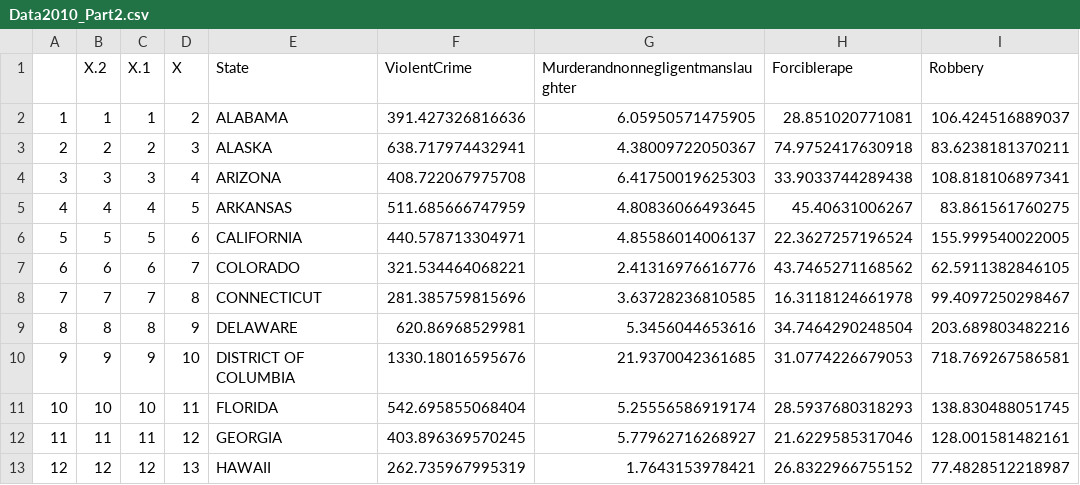
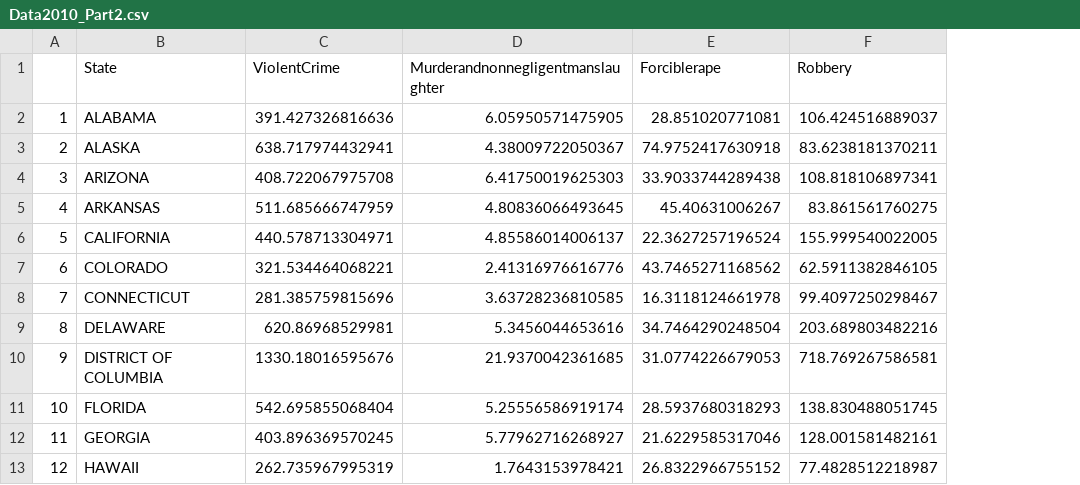
Before and after one commit to ShikeXu/5225-project, a CSV file: raw data/Data2010_Part2.csv, drawn as a sheet; only a part is shown; the diff names each change by its address in the sheet, - before the commit and + after, or states it on an @@ line.

```diff
--- a/raw data/Data2010_Part2.csv
+++ b/raw data/Data2010_Part2.csv
-column B (X.2), rows 2-13: 1 | 2 | 3 | 4 | 5 | 6 | 7 | 8 | 9 | 10 | 11 | 12
-column C (X.1), rows 2-13: 1 | 2 | 3 | 4 | 5 | 6 | 7 | 8 | 9 | 10 | 11 | 12
-column D (X), rows 2-13: 2 | 3 | 4 | 5 | 6 | 7 | 8 | 9 | 10 | 11 | 12 | 13
```
